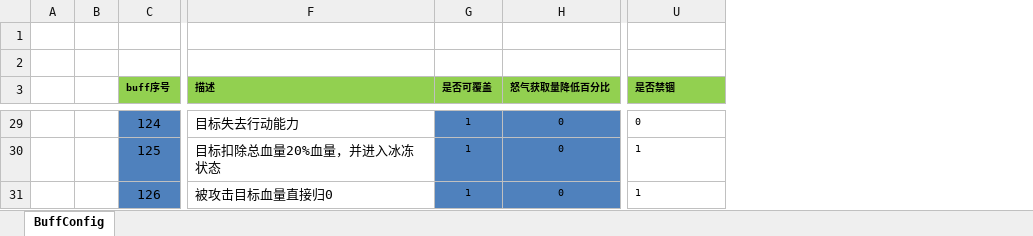
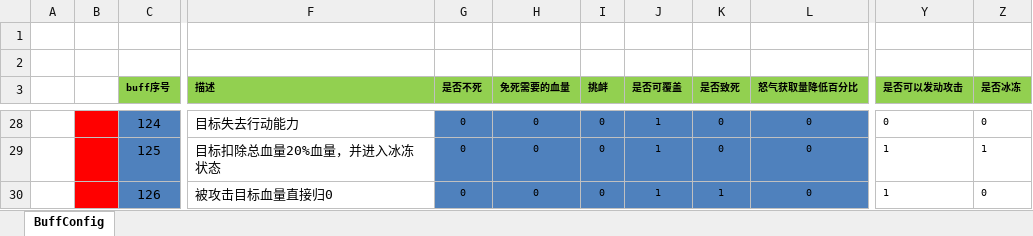
Before and after one commit to haoyuan336/ET-EUI, an Excel workbook: Excel/BuffConfig.xlsx, sheet BuffConfig, drawn as a sheet; only a part is shown, gaps mark what is left out; values as stored, in another font and other column widths than the file's, no borders; addresses are those after the commit; the diff covers the shown part only; the diff names each change by its address in the sheet, - before the commit and + after, or states it on an @@ line.

```diff
--- a/Excel/BuffConfig.xlsx (sheet BuffConfig)
+++ b/Excel/BuffConfig.xlsx (sheet BuffConfig)
+column G (是否不死), rows 28-30: all 0
+column H (免死需要的血量), rows 28-30: all 0
+column I (挑衅), rows 28-30: all 0
+column K (是否致死), rows 28-30: 0 | 0 | 1
+column Z (是否冰冻), rows 28-30: 0 | 1 | 0
-Y3: 是否禁锢
+Y3: 是否可以发动攻击
-B28:B30 fill: none
+B28:B30 fill: #FF0000
```
Also changed, not shown: 1 removed row, 5 edited cells and cell formats elsewhere in this sheet, Excel/SkillConfig.xlsx, Excel/StartMachineConfig.xlsx, 21 other files.
